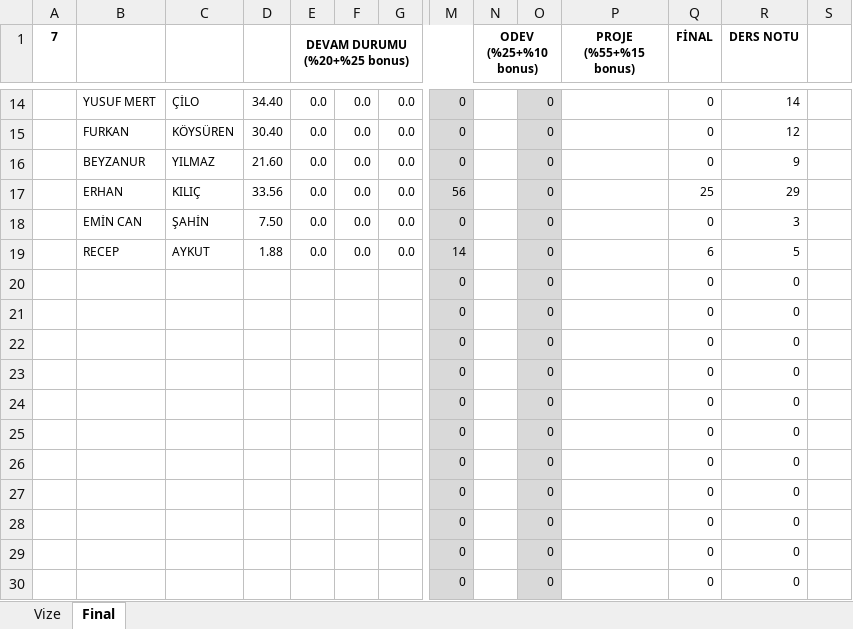
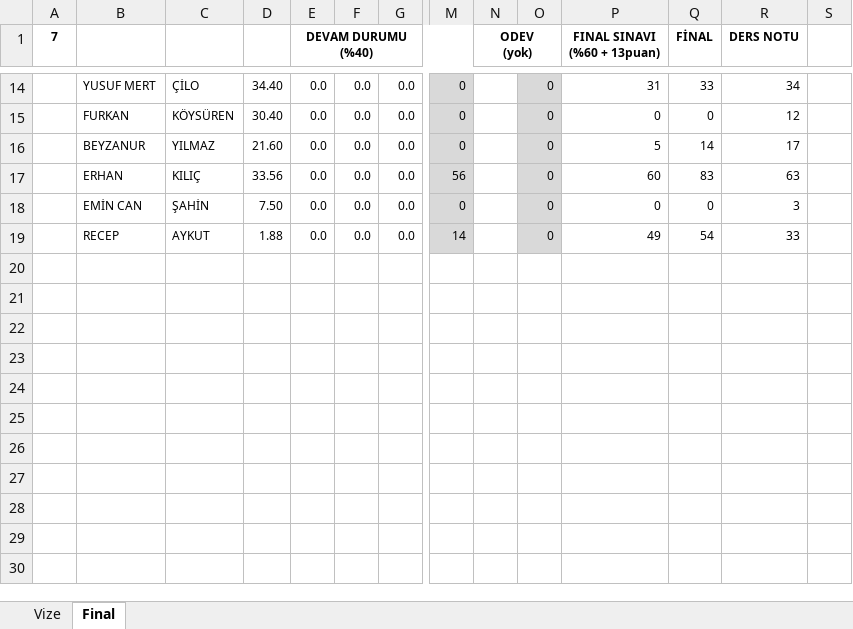
Before and after one commit to ozkansari/MyCourses, an Excel workbook: SoftwareDevEnvAndTools/_docs/Notlar.xlsx, sheet Final, drawn as a sheet; only a part is shown, gaps mark what is left out; values as stored, in another font and other column widths than the file's, no borders; conditional formats not drawn; rows hold the shown columns only; ↵ is a line break in a cell; the diff covers the shown part only; the diff names each change by its address in the sheet, - before the commit and + after, or states it on an @@ line.

```diff
--- a/SoftwareDevEnvAndTools/_docs/Notlar.xlsx (sheet Final)
+++ b/SoftwareDevEnvAndTools/_docs/Notlar.xlsx (sheet Final)
-E1: DEVAM DURUMU ↵ (%20+%25 bonus)
+E1: DEVAM DURUMU ↵ (%40)
-N1: ODEV ↵ (%25+%10 bonus)
+N1: ODEV ↵ (yok)
-P1: PROJE ↵ (%55+%15 bonus)
+P1: FINAL SINAVI ↵ (%60 + 13puan)
-P14 (FINAL SINAVI (%60 + 13puan)): (empty)
+P14 (FINAL SINAVI (%60 + 13puan)): 31
-Q14 (FİNAL): 0
+Q14 (FİNAL): 33
-R14 (DERS NOTU): 14
+R14 (DERS NOTU): 34
-P15 (FINAL SINAVI (%60 + 13puan)): (empty)
+P15 (FINAL SINAVI (%60 + 13puan)): 0
-P16 (FINAL SINAVI (%60 + 13puan)): (empty)
+P16 (FINAL SINAVI (%60 + 13puan)): 5
-Q16 (FİNAL): 0
+Q16 (FİNAL): 14
-R16 (DERS NOTU): 9
+R16 (DERS NOTU): 17
-P17 (FINAL SINAVI (%60 + 13puan)): (empty)
+P17 (FINAL SINAVI (%60 + 13puan)): 60
-Q17 (FİNAL): 25
+Q17 (FİNAL): 83
-R17 (DERS NOTU): 29
+R17 (DERS NOTU): 63
-P18 (FINAL SINAVI (%60 + 13puan)): (empty)
+P18 (FINAL SINAVI (%60 + 13puan)): 0
-P19 (FINAL SINAVI (%60 + 13puan)): (empty)
+P19 (FINAL SINAVI (%60 + 13puan)): 49
-Q19 (FİNAL): 6
+Q19 (FİNAL): 54
-R19 (DERS NOTU): 5
+R19 (DERS NOTU): 33
-row 20:  |  |  |  |  |  |  | 0 |  | 0 |  | 0 | 0
-row 21:  |  |  |  |  |  |  | 0 |  | 0 |  | 0 | 0
-row 22:  |  |  |  |  |  |  | 0 |  | 0 |  | 0 | 0
-row 23:  |  |  |  |  |  |  | 0 |  | 0 |  | 0 | 0
-row 24:  |  |  |  |  |  |  | 0 |  | 0 |  | 0 | 0
-row 25:  |  |  |  |  |  |  | 0 |  | 0 |  | 0 | 0
-row 26:  |  |  |  |  |  |  | 0 |  | 0 |  | 0 | 0
-row 27:  |  |  |  |  |  |  | 0 |  | 0 |  | 0 | 0
-row 28:  |  |  |  |  |  |  | 0 |  | 0 |  | 0 | 0
-row 29:  |  |  |  |  |  |  | 0 |  | 0 |  | 0 | 0
-row 30:  |  |  |  |  |  |  | 0 |  | 0 |  | 0 | 0
```
Also changed, not shown: 32 edited cells elsewhere in this sheet, formulas that keep their value.
